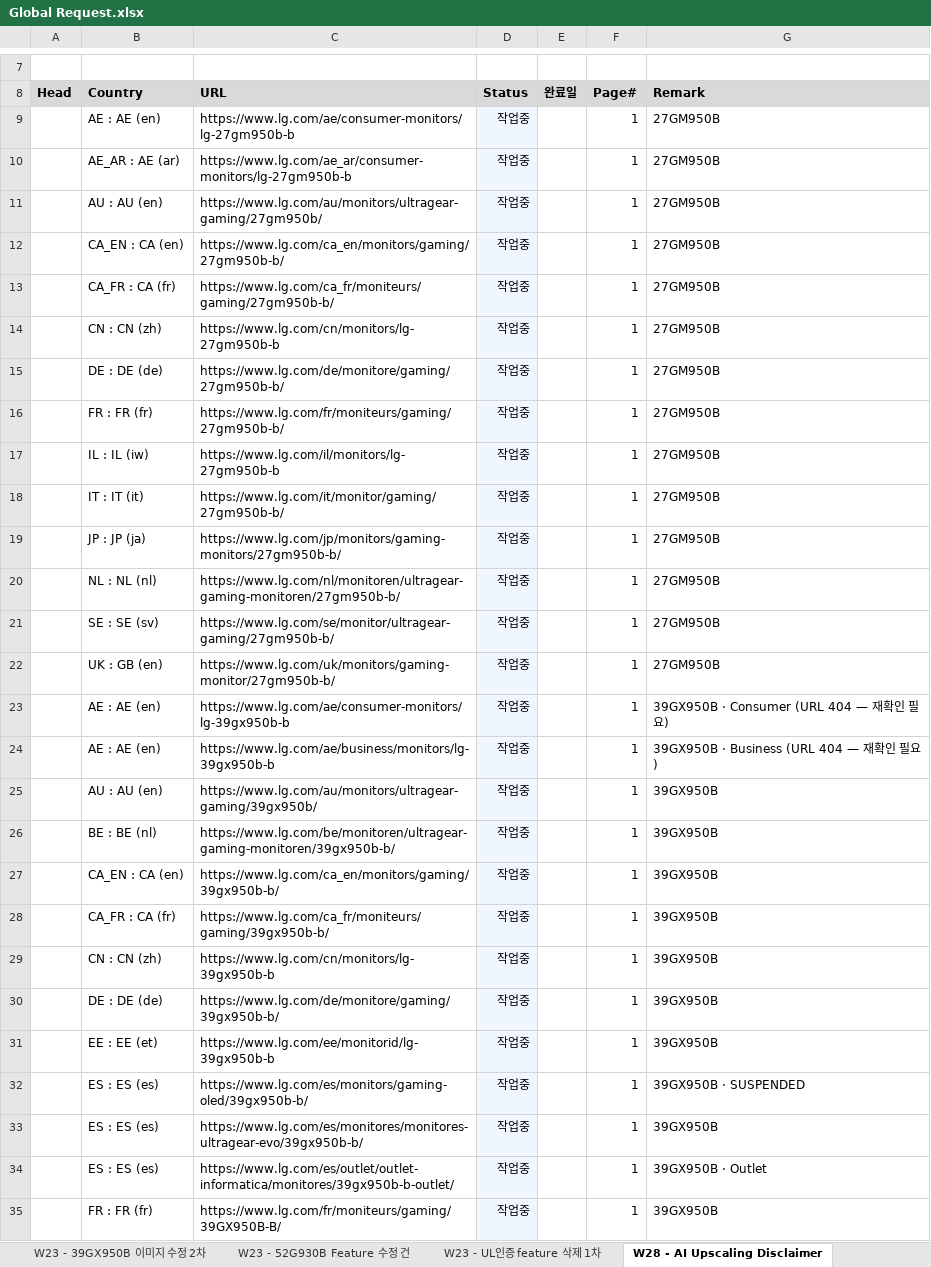
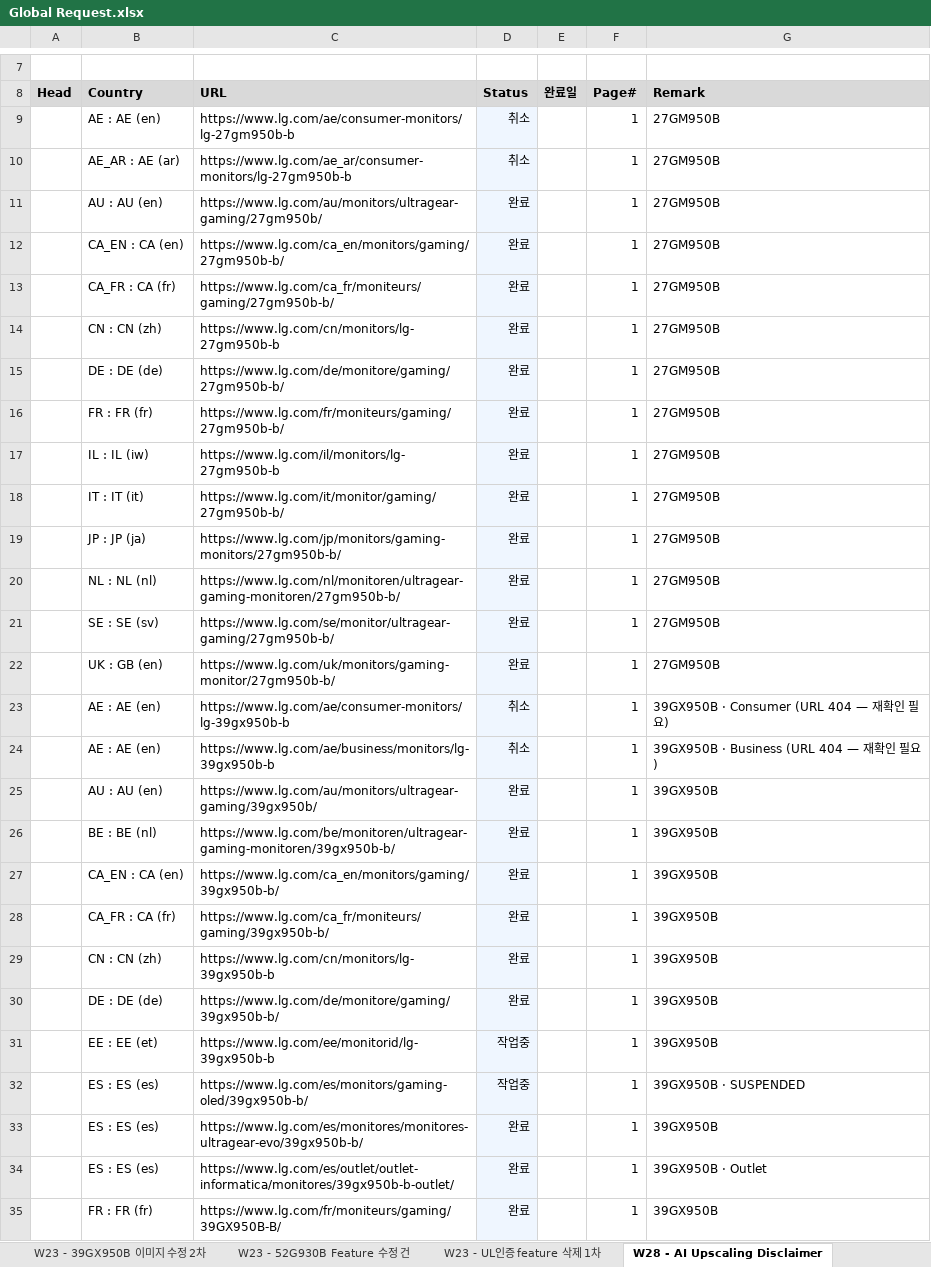
Before and after one commit to towdew/hs-dashboard, an Excel workbook: it/Global Request.xlsx, sheet W28 - AI Upscaling Disclaimer, drawn as a sheet; only a part is shown, gaps mark what is left out; values as stored, in another font and other column widths than the file's, no borders; the diff covers the shown part only; the diff names each change by its address in the sheet, - before the commit and + after, or states it on an @@ line.

```diff
--- a/it/Global Request.xlsx (sheet W28 - AI Upscaling Disclaimer)
+++ b/it/Global Request.xlsx (sheet W28 - AI Upscaling Disclaimer)
-D9:D10 (Status): 작업중
+D9:D10 (Status): 취소
-D11:D22 (Status): 작업중
+D11:D22 (Status): 완료
-D23:D24 (Status): 작업중
+D23:D24 (Status): 취소
-D25:D30 (Status): 작업중
+D25:D30 (Status): 완료
-D33:D35 (Status): 작업중
+D33:D35 (Status): 완료
```
Also changed, not shown: 37 edited cells elsewhere in this sheet, sheet W28 - UL Verified Eye Comfort, sheet W16 - Microsoft PDP Gallery Car, 3 other files.
